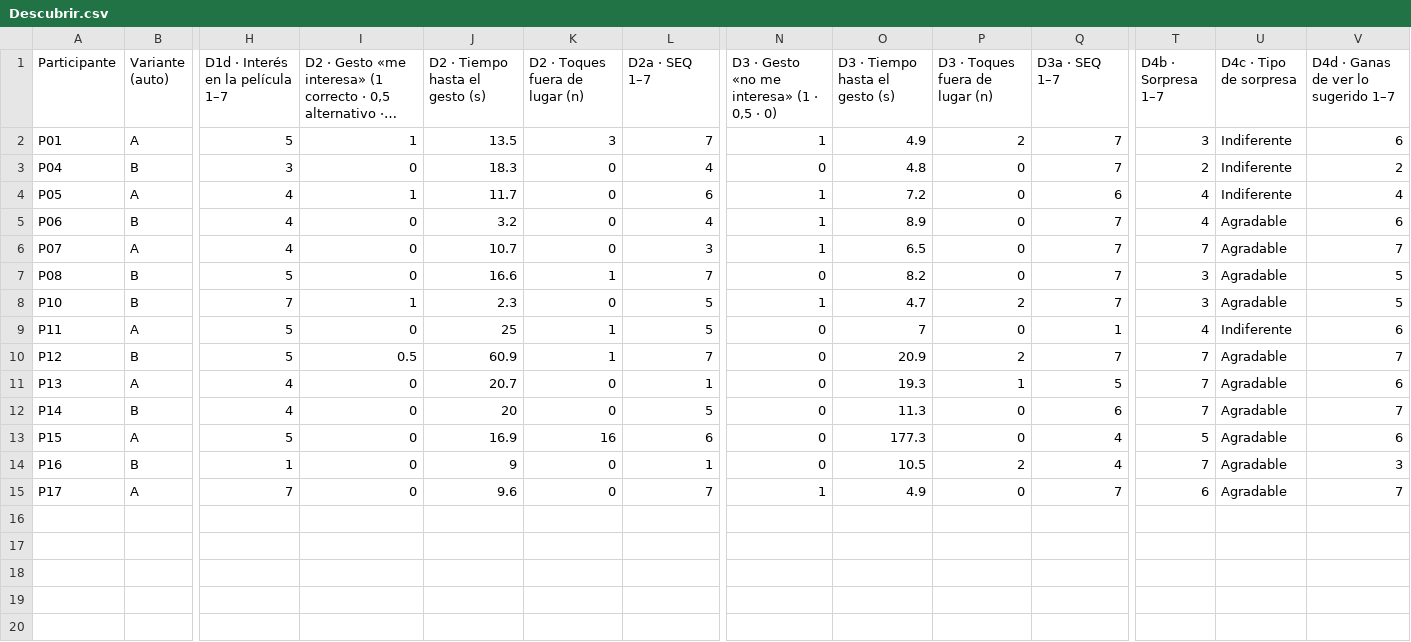
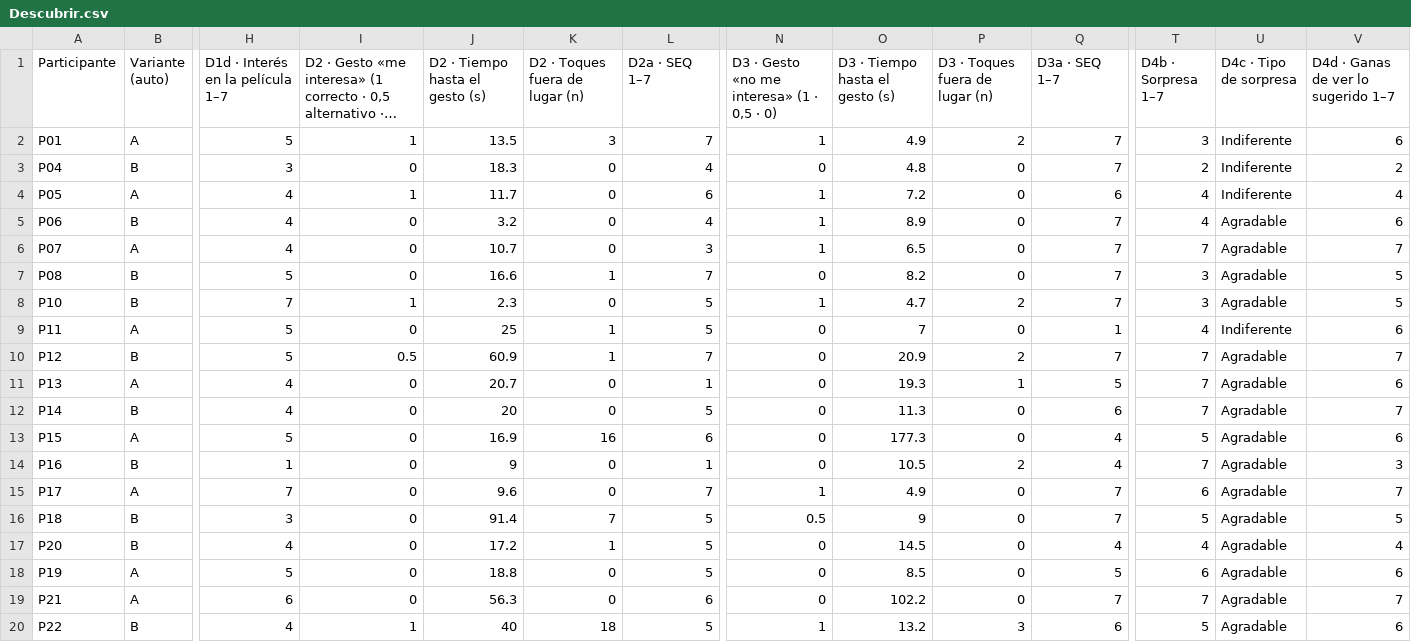
Before and after one commit to montenegroc597-web/kinoo-pruebas, a CSV file: data/Descubrir.csv, drawn as a sheet; only a part is shown, gaps mark what is left out; long unchanged cells end in …; rows hold the shown columns only; the diff names each change by its address in the sheet, - before the commit and + after, or states it on an @@ line.

```diff
--- a/data/Descubrir.csv
+++ b/data/Descubrir.csv
+row 16: P18 | B | 3 | 0 | 91.4 | 7 | 5 | 0.5 | 9 | 0 | 7 | 5 | Agradable | 5
+row 17: P20 | B | 4 | 0 | 17.2 | 1 | 5 | 0 | 14.5 | 0 | 4 | 4 | Agradable | 4
+row 18: P19 | A | 5 | 0 | 18.8 | 0 | 5 | 0 | 8.5 | 0 | 5 | 6 | Agradable | 6
+row 19: P21 | A | 6 | 0 | 56.3 | 0 | 6 | 0 | 102.2 | 0 | 7 | 7 | Agradable | 7
+row 20: P22 | B | 4 | 1 | 40 | 18 | 5 | 1 | 13.2 | 3 | 6 | 5 | Agradable | 6
```
Also changed, not shown: data/Moods.csv, data/Notas.csv, 9 other files.
